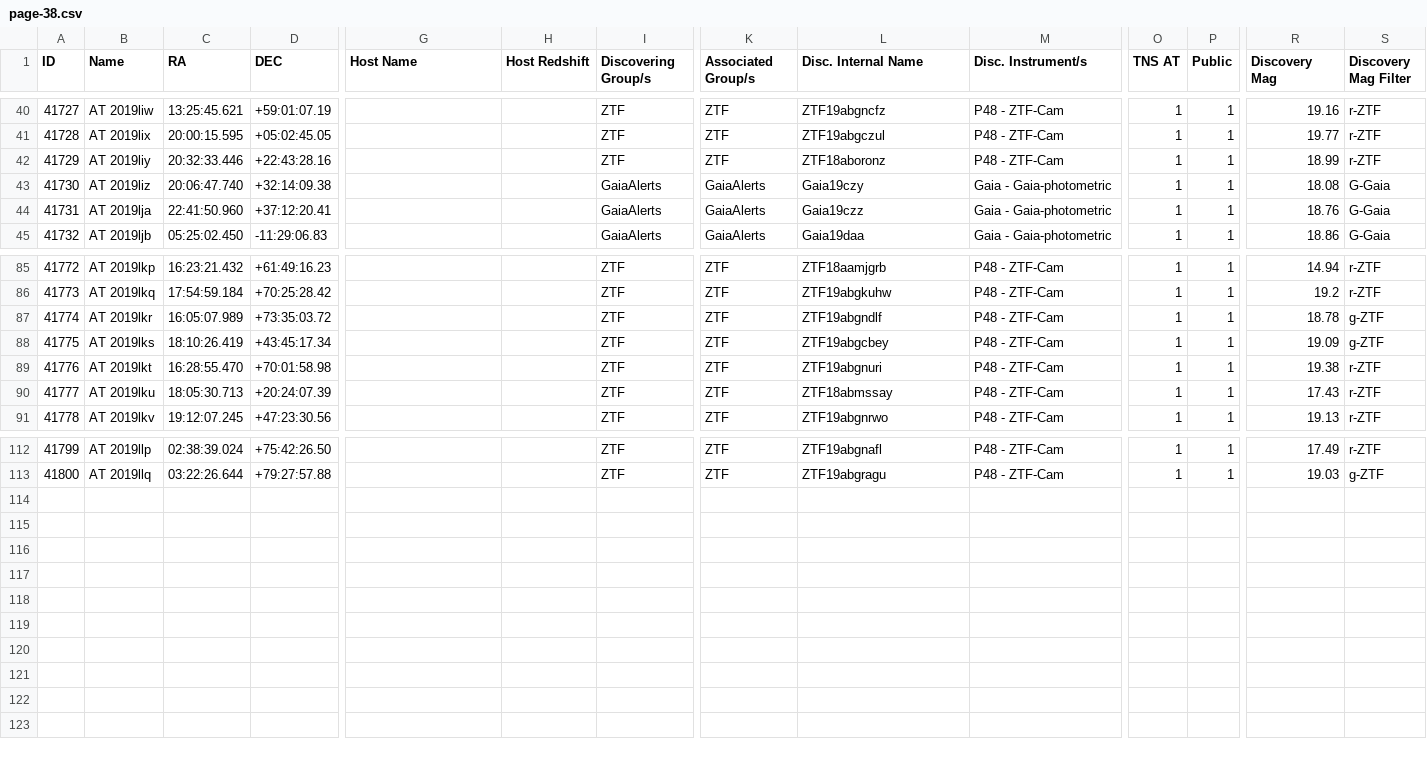
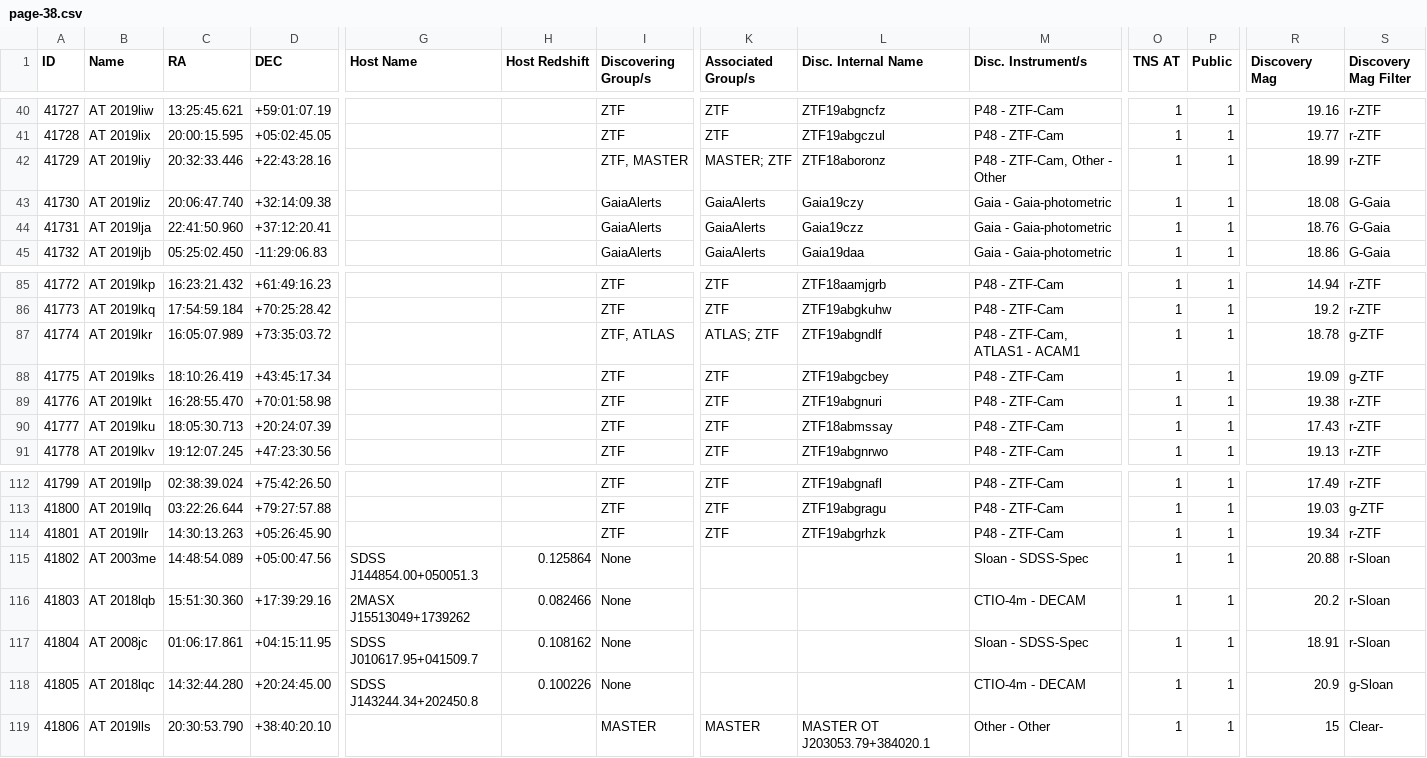
Before and after one commit to astrocatalogs/kne-external, a CSV file: TNS/page-38.csv, drawn as a sheet; only a part is shown, gaps mark what is left out; rows hold the shown columns only; the diff names each change by its address in the sheet, - before the commit and + after, or states it on an @@ line.

Commit message:
Astrocats v'0.3.39' SHA'e9dae3a346a21cad128314d121a2b43099a48ba3' - KilonovaCatalog SHA'68e690d1994fc0f5146f70c55fccf99406b645f8' : 'push' - adding all files.

```diff
--- a/TNS/page-38.csv
+++ b/TNS/page-38.csv
-I42 (Discovering Group/s): ZTF
+I42 (Discovering Group/s): ZTF, MASTER
-K42 (Associated Group/s): ZTF
+K42 (Associated Group/s): MASTER; ZTF
-M42 (Disc. Instrument/s): P48 - ZTF-Cam
+M42 (Disc. Instrument/s): P48 - ZTF-Cam, Other - Other
-I87 (Discovering Group/s): ZTF
+I87 (Discovering Group/s): ZTF, ATLAS
-K87 (Associated Group/s): ZTF
+K87 (Associated Group/s): ATLAS; ZTF
-M87 (Disc. Instrument/s): P48 - ZTF-Cam
+M87 (Disc. Instrument/s): P48 - ZTF-Cam, ATLAS1 - ACAM1
+row 114: 41801 | AT 2019llr | 14:30:13.263 | +05:26:45.90 |  |  | ZTF | ZTF | ZTF19abgrhzk | P48 - ZTF-Cam | 1 | 1 | 19.34 | r-ZTF
+row 115: 41802 | AT 2003me | 14:48:54.089 | +05:00:47.56 | SDSS J144854.00+050051.3 | 0.125864 | None |  |  | Sloan - SDSS-Spec | 1 | 1 | 20.88 | r-Sloan
+row 116: 41803 | AT 2018lqb | 15:51:30.360 | +17:39:29.16 | 2MASX J15513049+1739262 | 0.082466 | None |  |  | CTIO-4m - DECAM | 1 | 1 | 20.2 | r-Sloan
+row 117: 41804 | AT 2008jc | 01:06:17.861 | +04:15:11.95 | SDSS J010617.95+041509.7 | 0.108162 | None |  |  | Sloan - SDSS-Spec | 1 | 1 | 18.91 | r-Sloan
+row 118: 41805 | AT 2018lqc | 14:32:44.280 | +20:24:45.00 | SDSS J143244.34+202450.8 | 0.100226 | None |  |  | CTIO-4m - DECAM | 1 | 1 | 20.9 | g-Sloan
+row 119: 41806 | AT 2019lls | 20:30:53.790 | +38:40:20.10 |  |  | MASTER | MASTER | MASTER OT J203053.79+384020.1 | Other - Other | 1 | 1 | 15 | Clear-
```
Also changed, not shown: TNS/index.csv.
